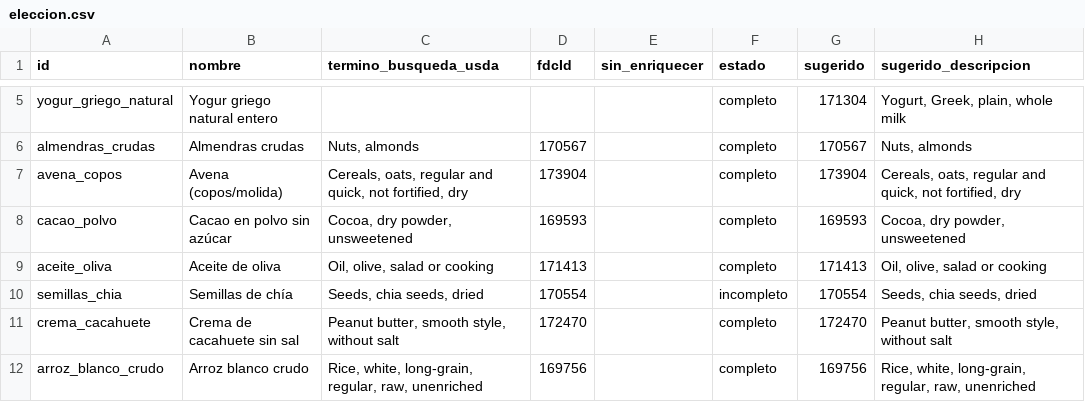
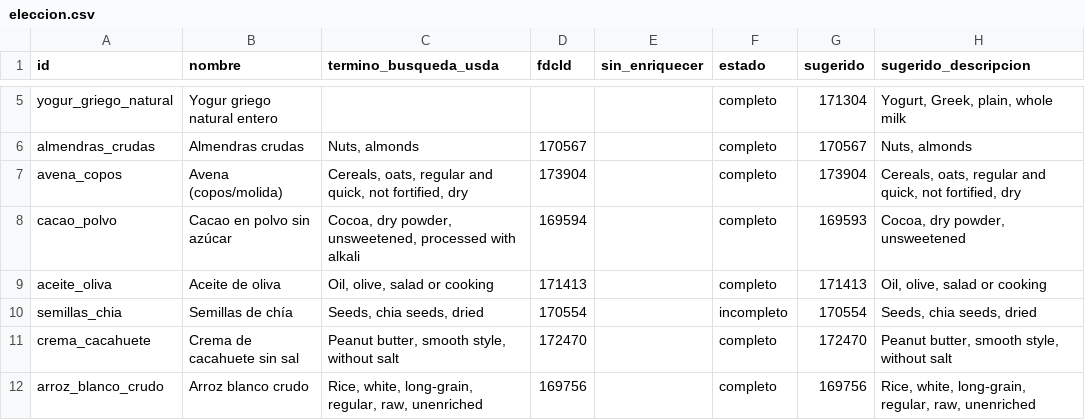
Before and after one commit to victor-rueda02/nutrition-tracker, a CSV file: usda/eleccion.csv, drawn as a sheet; only a part is shown, gaps mark what is left out; the diff names each change by its address in the sheet, - before the commit and + after, or states it on an @@ line.

```diff
--- a/usda/eleccion.csv
+++ b/usda/eleccion.csv
-C8 (termino_busqueda_usda): Cocoa, dry powder, unsweetened
+C8 (termino_busqueda_usda): Cocoa, dry powder, unsweetened, processed with alkali
-D8 (fdcId): 169593
+D8 (fdcId): 169594
```
Also changed, not shown: data/foods.csv, 2 other files.
